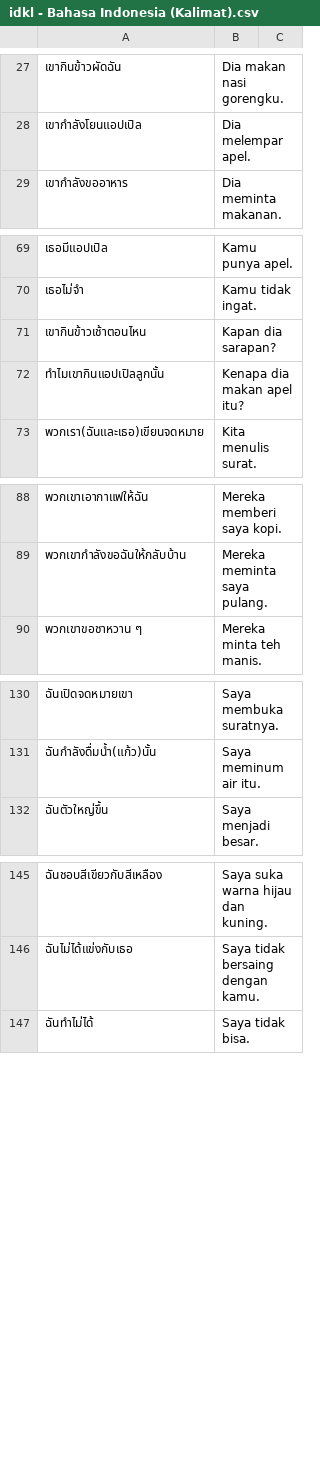
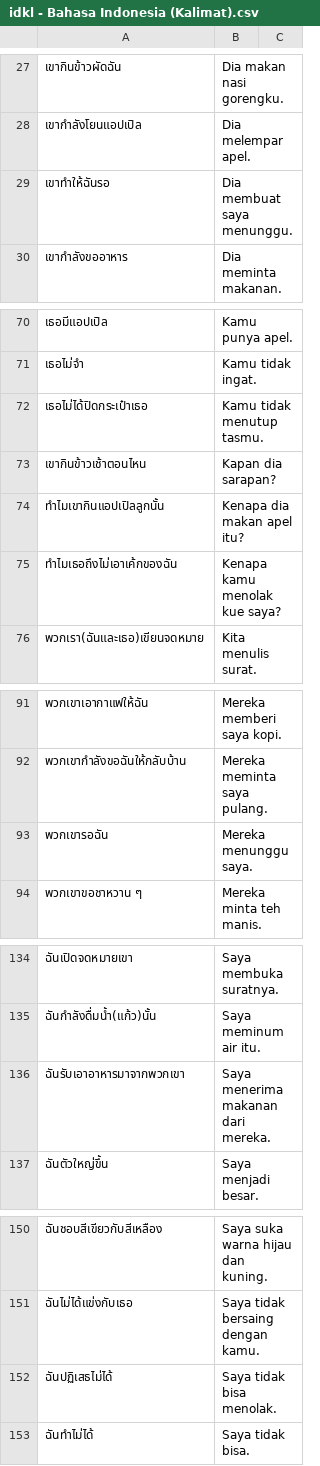
Before and after one commit to ponlawat-w/anki-collection, a CSV file: notes/idkl - Bahasa Indonesia (Kalimat).csv, drawn as a sheet; only a part is shown, gaps mark what is left out; the diff names each change by its address in the sheet, - before the commit and + after, or states it on an @@ line.

```diff
--- a/notes/idkl - Bahasa Indonesia (Kalimat).csv
+++ b/notes/idkl - Bahasa Indonesia (Kalimat).csv
+row 29: เขาทำให้ฉันรอ | Dia membuat saya menunggu.
+row 72: เธอไม่ได้ปิดกระเป๋าเธอ | Kamu tidak menutup tasmu.
+row 75: ทำไมเธอถึงไม่เอาเค้กของฉัน | Kenapa kamu menolak kue saya?
+row 93: พวกเขารอฉัน | Mereka menunggu saya.
+row 136: ฉันรับเอาอาหารมาจากพวกเขา | Saya menerima makanan dari mereka.
+row 152: ฉันปฏิเสธไม่ได้ | Saya tidak bisa menolak.
```
Also changed, not shown: notes/frph - Français (phrases).csv, notes/idth - Bahasa Indonesia.csv, 7 other files.
